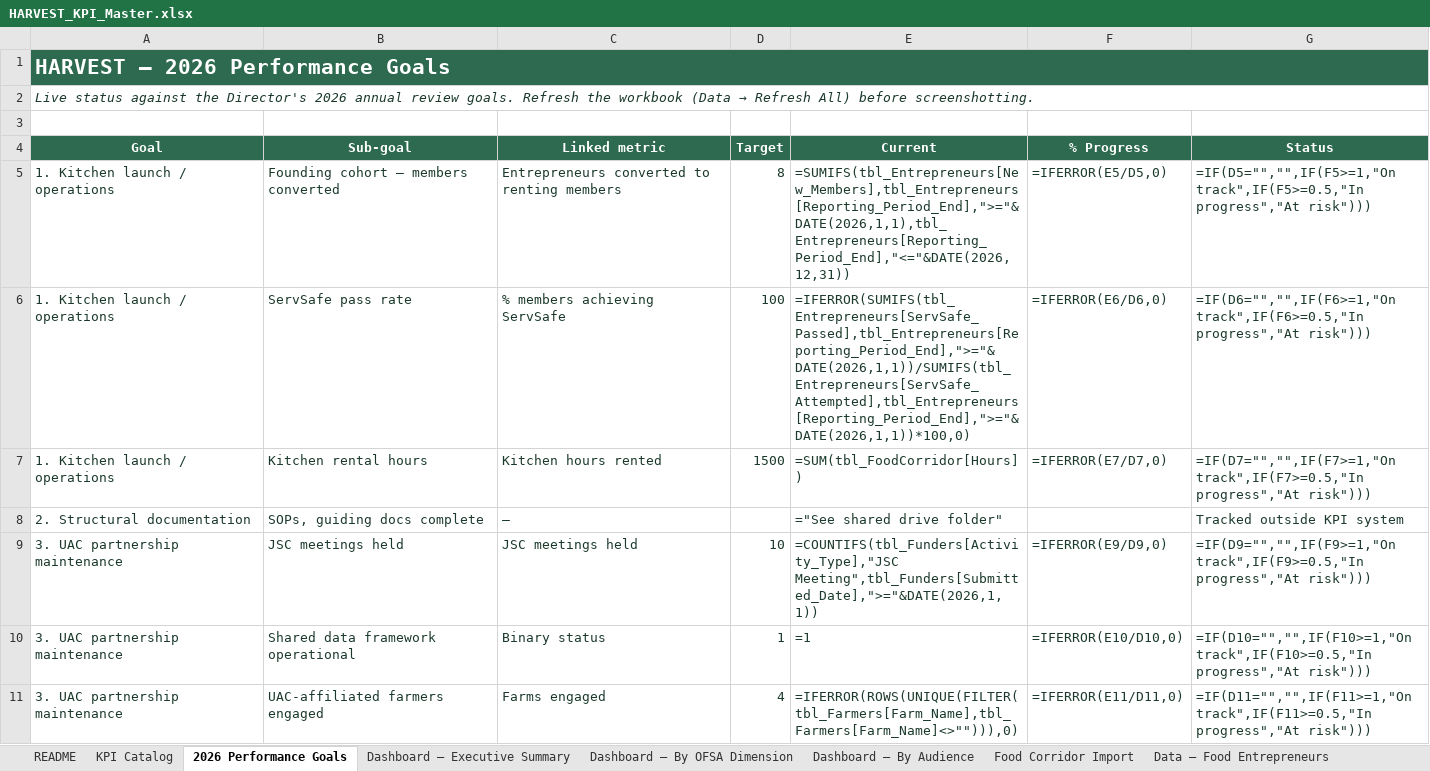
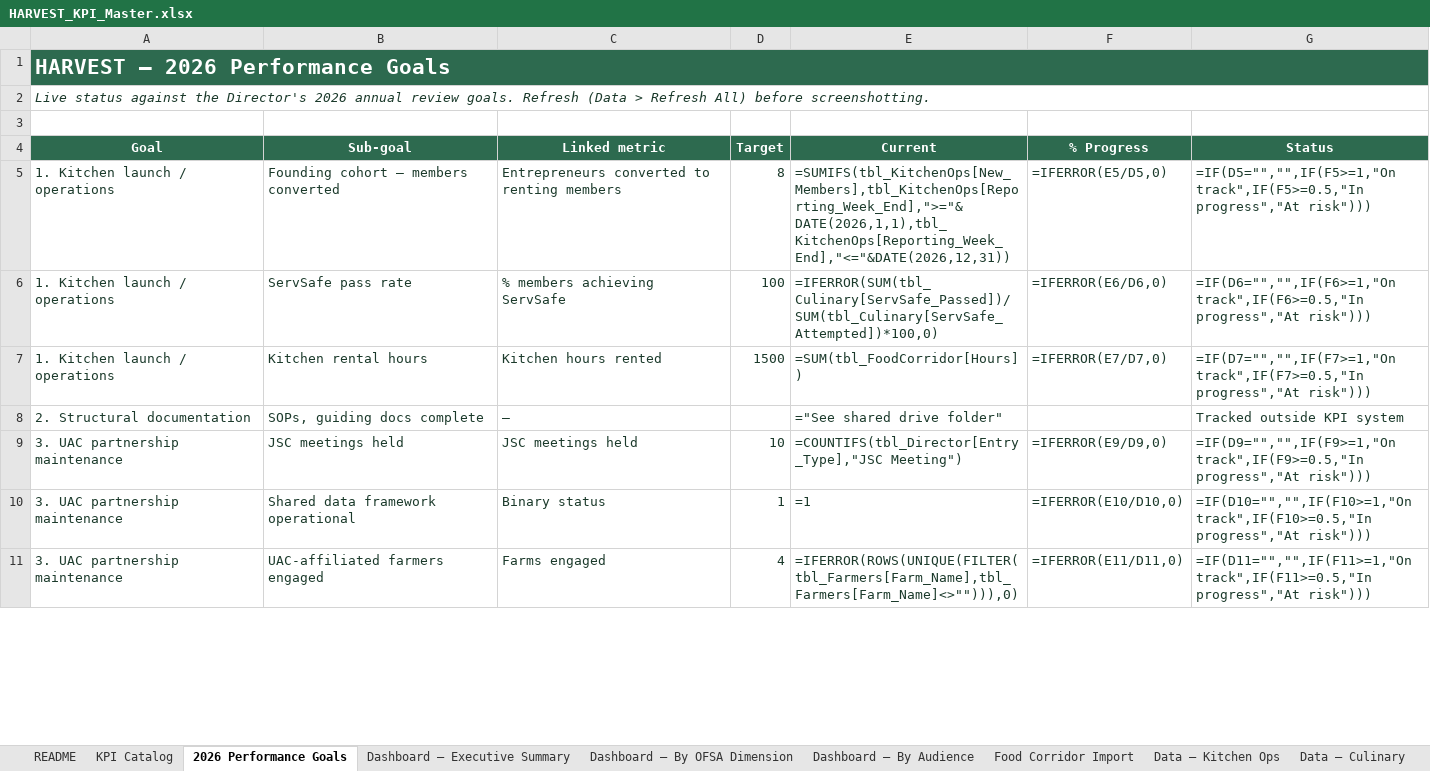
Before and after one commit to anthonykpc/watchful-ent, an Excel workbook: HARVEST_KPI_System/HARVEST_KPI_Master.xlsx, sheet 2026 Performance Goals, drawn as a sheet; only a part is shown; values as stored, in another font and other column widths than the file's, no borders; formulas without a stored value are shown as written; conditional formats not drawn; the diff covers the shown part only; the diff names each change by its address in the sheet, - before the commit and + after, or states it on an @@ line.

```diff
--- a/HARVEST_KPI_System/HARVEST_KPI_Master.xlsx (sheet 2026 Performance Goals)
+++ b/HARVEST_KPI_System/HARVEST_KPI_Master.xlsx (sheet 2026 Performance Goals)
-sheet tab: Data — Food Entrepreneurs
+sheet tab: Data — Kitchen Ops
@@ A2 (Goal): …goals. Refresh the workbook (Data → Refresh All)… → …goals. Refresh (Data > Refresh All)… @@
-E5 (Current): =SUMIFS(tbl_Entrepreneurs[New_Members],tbl_Entrepreneurs[Reporting_Period_End],">="&DATE(2026,1,1),tbl_Entrepreneurs[Reporting_Period_End],"<="&DATE(2026,12,31))
+E5 (Current): =SUMIFS(tbl_KitchenOps[New_Members],tbl_KitchenOps[Reporting_Week_End],">="&DATE(2026,1,1),tbl_KitchenOps[Reporting_Week_End],"<="&DATE(2026,12,31))
-E6 (Current): =IFERROR(SUMIFS(tbl_Entrepreneurs[ServSafe_Passed],tbl_Entrepreneurs[Reporting_Period_End],">="&DATE(2026,1,1))/SUMIFS(tbl_Entrepreneurs[ServSafe_Attempted],tbl_Entrepreneurs[Reporting_Period_End],">="&DATE(2026,1,1))*100,0)
+E6 (Current): =IFERROR(SUM(tbl_Culinary[ServSafe_Passed])/SUM(tbl_Culinary[ServSafe_Attempted])*100,0)
-E9 (Current): =COUNTIFS(tbl_Funders[Activity_Type],"JSC Meeting",tbl_Funders[Submitted_Date],">="&DATE(2026,1,1))
+E9 (Current): =COUNTIFS(tbl_Director[Entry_Type],"JSC Meeting")
```
Also changed, not shown: 5 edited cells elsewhere in this sheet, sheet KPI Catalog, sheet Data — Survey Responses, sheet Data — Kitchen Ops, sheet Data — Culinary, sheet Data — Community Events, sheet Data — Farmers, 5 more sheets, other sheet tabs, 15 other files.
